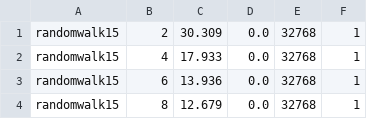
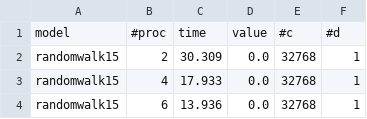
Before and after one commit to bistrulli/SOGA, a CSV file: experiments/results/parSensitivity.csv, drawn as a sheet; only a part is shown; the shorter side is filled out with more unchanged rows.

Commit message:
reproducing Table5

```diff
--- a/experiments/results/parSensitivity.csv
+++ b/experiments/results/parSensitivity.csv
@@ -1 +1,2 @@
+model,#proc,time,value,#c,#d
 randomwalk15,2,30.309,0.0,32768,1
```
Also changed, not shown: 6 other files.
